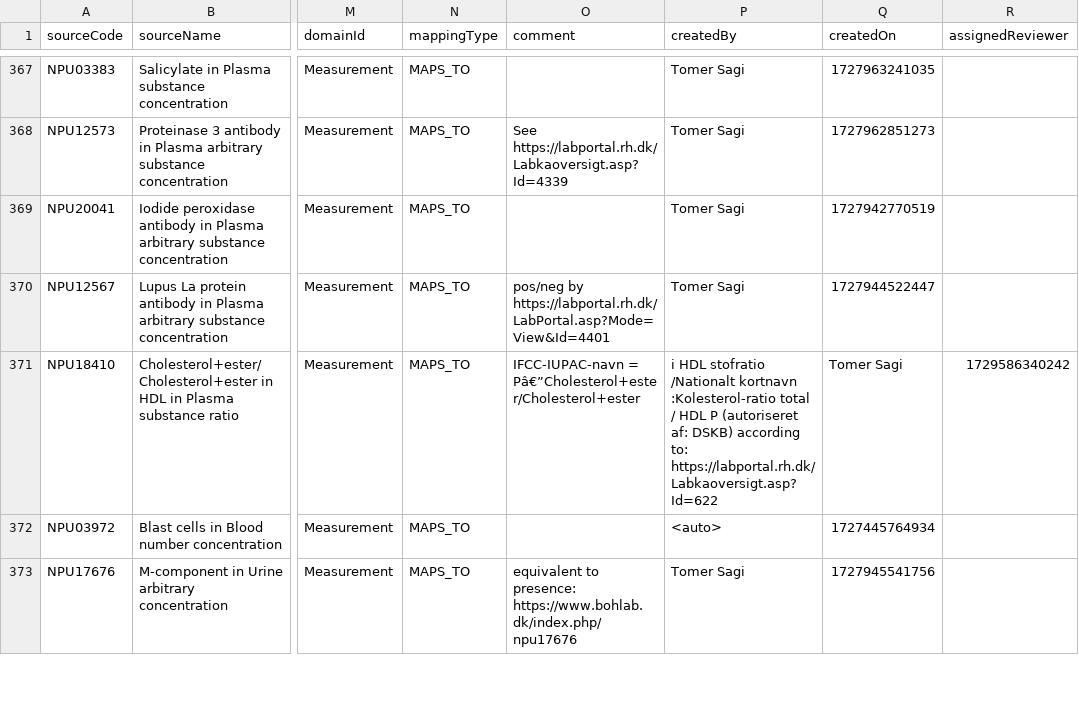
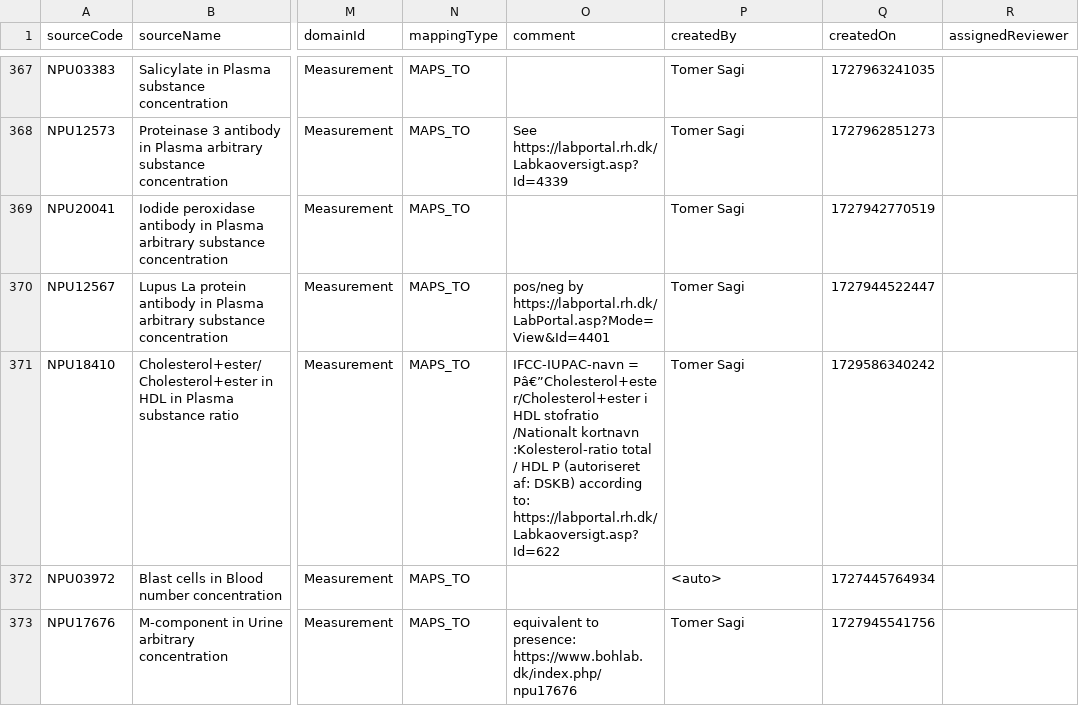
Before and after one commit to ohdsi-denmark/danish_medical_vocabularies_to_OMOP, a CSV file: NPU_mapping_USAGI.csv, drawn as a sheet; only a part is shown, gaps mark what is left out; the diff names each change by its address in the sheet, - before the commit and + after, or states it on an @@ line.

Commit message:
Update NPU_mapping_USAGI.csv
371 updated

```diff
--- a/NPU_mapping_USAGI.csv
+++ b/NPU_mapping_USAGI.csv
-O371 (comment): …= Pâ€”Cholesterol+ester/Cholesterol+ester
+O371 (comment): …= Pâ€”Cholesterol+ester/Cholesterol+ester i HDL stofratio /Nationalt kortnavn :Kolesterol-ratio total / HDL P (autoriseret af: DSKB) according to: https://labportal.rh.dk/Labkaoversigt.asp?Id=622
-P371 (createdBy): i HDL stofratio /Nationalt kortnavn :Kolesterol-ratio total / HDL P (autoriseret af: DSKB) according to: https://labportal.rh.dk/Labkaoversigt.asp?Id=622
+P371 (createdBy): Tomer Sagi
-Q371 (createdOn): Tomer Sagi
+Q371 (createdOn): 1729586340242
-R371 (assignedReviewer): 1729586340242
+R371 (assignedReviewer): (empty)
```
